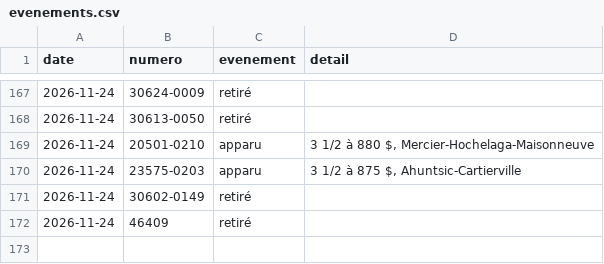
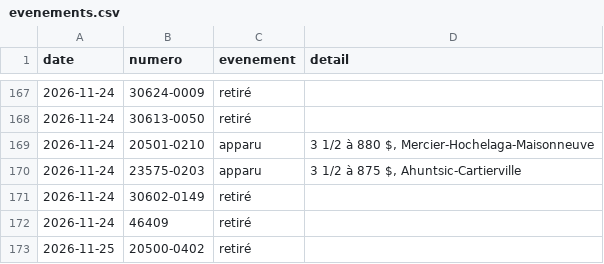
Before and after one commit to jennsen-spec/shdm-notifier, a CSV file: data/evenements.csv, drawn as a sheet; only a part is shown, gaps mark what is left out.

```diff
--- a/data/evenements.csv
+++ b/data/evenements.csv
@@ -172 +172,2 @@ date,numero,evenement,detail
 2026-11-24,46409,retiré,
+2026-11-25,20500-0402,retiré,
```
Also changed, not shown: data/logements.csv, 2 other files.
